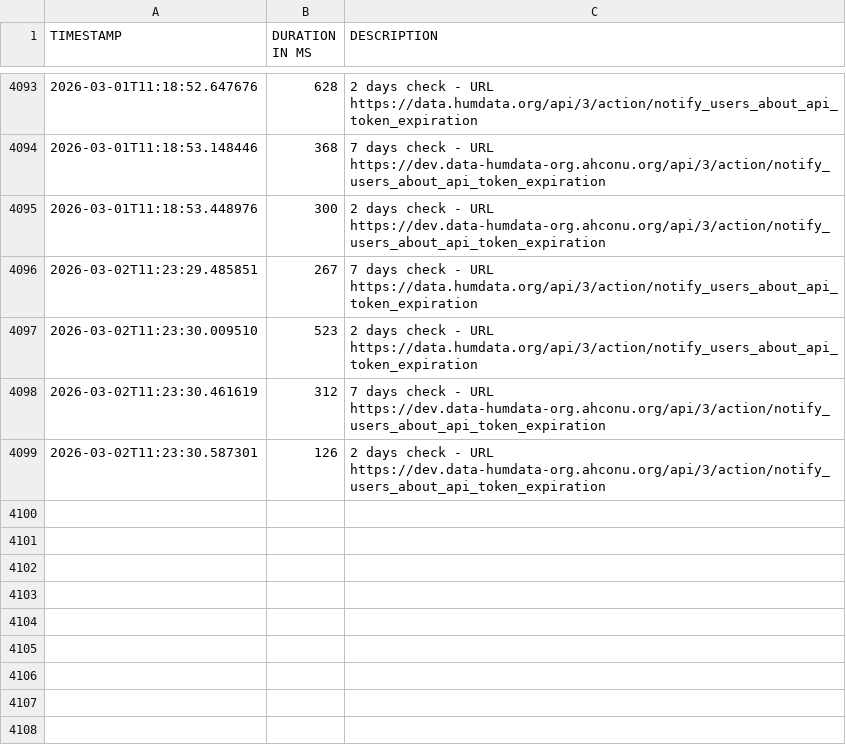
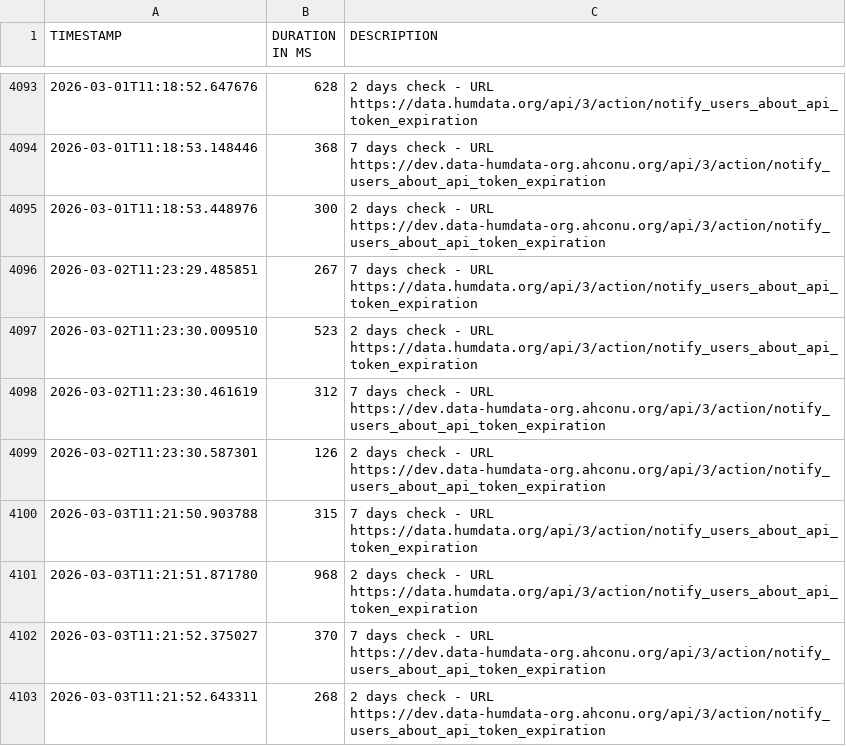
Before and after one commit to OCHA-DAP/hdx-general-scheduled-tasks, a CSV file: data/times_token_expiration.csv, drawn as a sheet; only a part is shown, gaps mark what is left out.

```diff
--- a/data/times_token_expiration.csv
+++ b/data/times_token_expiration.csv
@@ -4099 +4099,5 @@ TIMESTAMP,DURATION IN MS,DESCRIPTION
 2026-03-02T11:23:30.587301,126,2 days check - URL https://dev.data-humdata-org.ahconu.org/api/3/action/notify_users_about_api_token_expiration
+2026-03-03T11:21:50.903788,315,7 days check - URL https://data.humdata.org/api/3/action/notify_users_about_api_token_expiration
+2026-03-03T11:21:51.871780,968,2 days check - URL https://data.humdata.org/api/3/action/notify_users_about_api_token_expiration
+2026-03-03T11:21:52.375027,370,7 days check - URL https://dev.data-humdata-org.ahconu.org/api/3/action/notify_users_about_api_token_expiration
+2026-03-03T11:21:52.643311,268,2 days check - URL https://dev.data-humdata-org.ahconu.org/api/3/action/notify_users_about_api_token_expiration
```
